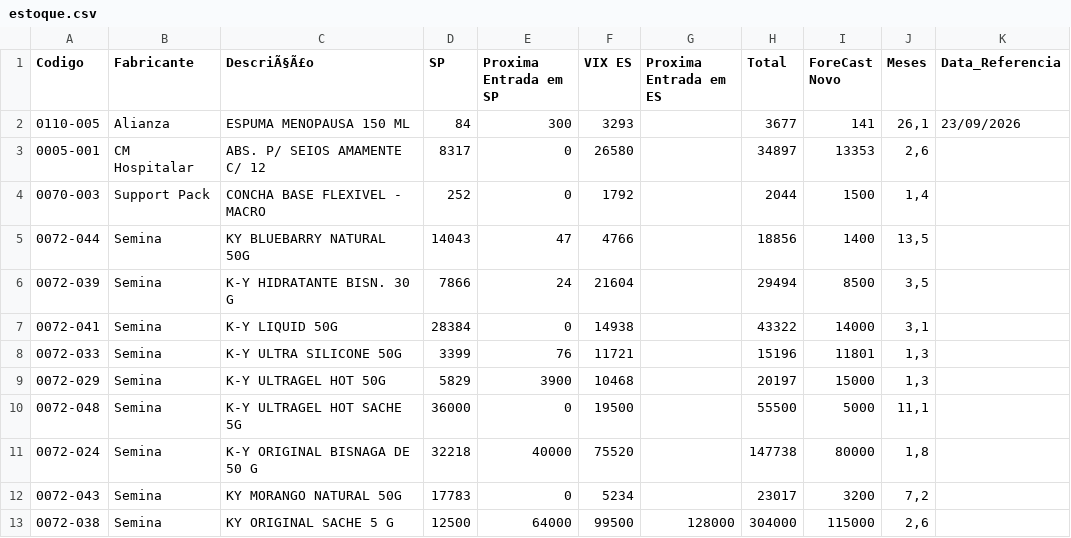
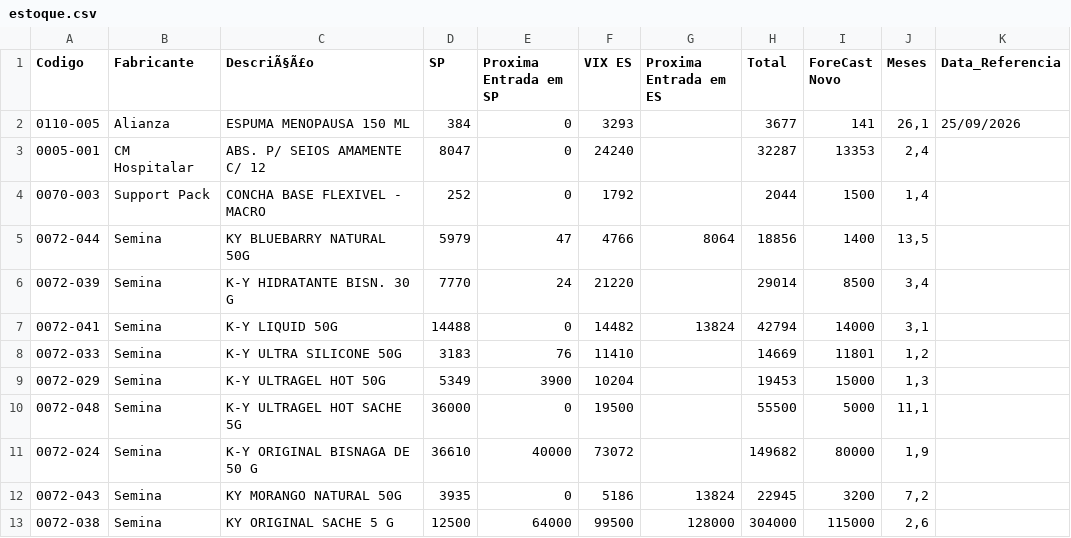
Before and after one commit to GabrielSalim7/Estoque, a CSV file: estoque.csv, drawn as a sheet; only a part is shown; the diff covers the shown part only.

Commit message:
estoque.csv

```diff
--- a/estoque.csv
+++ b/estoque.csv
@@ -1,13 +1,13 @@
 Codigo,Fabricante ,DescriÃ§Ã£o,SP,Proxima Entrada em SP,VIX ES,Proxima Entrada em ES,Total,ForeCast Novo,Meses,Data_Referencia
-0110-005,Alianza,ESPUMA MENOPAUSA 150 ML,84,300,3293,,3677,141,"26,1",23/09/2026
-0005-001,CM Hospitalar,ABS. P/ SEIOS AMAMENTE C/ 12,8317,0,26580,,34897,13353,"2,6",
+0110-005,Alianza,ESPUMA MENOPAUSA 150 ML,384,0,3293,,3677,141,"26,1",25/09/2026
+0005-001,CM Hospitalar,ABS. P/ SEIOS AMAMENTE C/ 12,8047,0,24240,,32287,13353,"2,4",
 0070-003,Support Pack,CONCHA BASE FLEXIVEL - MACRO,252,0,1792,,2044,1500,"1,4",
-0072-044,Semina,KY BLUEBARRY NATURAL 50G,14043,47,4766,,18856,1400,"13,5",
-0072-039,Semina,K-Y HIDRATANTE BISN. 30 G,7866,24,21604,,29494,8500,"3,5",
-0072-041,Semina,K-Y LIQUID 50G,28384,0,14938,,43322,14000,"3,1",
-0072-033,Semina,K-Y ULTRA SILICONE 50G,3399,76,11721,,15196,11801,"1,3",
-0072-029,Semina,K-Y ULTRAGEL HOT 50G ,5829,3900,10468,,20197,15000,"1,3",
+0072-044,Semina,KY BLUEBARRY NATURAL 50G,5979,47,4766,8064,18856,1400,"13,5",
+0072-039,Semina,K-Y HIDRATANTE BISN. 30 G,7770,24,21220,,29014,8500,"3,4",
+0072-041,Semina,K-Y LIQUID 50G,14488,0,14482,13824,42794,14000,"3,1",
+0072-033,Semina,K-Y ULTRA SILICONE 50G,3183,76,11410,,14669,11801,"1,2",
+0072-029,Semina,K-Y ULTRAGEL HOT 50G ,5349,3900,10204,,19453,15000,"1,3",
 0072-048,Semina,K-Y ULTRAGEL HOT SACHE 5G                         ,36000,0,19500,,55500,5000,"11,1",
-0072-024,Semina,K-Y ORIGINAL BISNAGA DE 50 G,32218,40000,75520,,147738,80000,"1,8",
-0072-043,Semina,KY MORANGO NATURAL 50G,17783,0,5234,,23017,3200,"7,2",
+0072-024,Semina,K-Y ORIGINAL BISNAGA DE 50 G,36610,40000,73072,,149682,80000,"1,9",
+0072-043,Semina,KY MORANGO NATURAL 50G,3935,0,5186,13824,22945,3200,"7,2",
 0072-038,Semina,KY ORIGINAL SACHE 5 G,12500,64000,99500,128000,304000,115000,"2,6",
```
Also changed, not shown: 75 edited cells elsewhere in this file.
